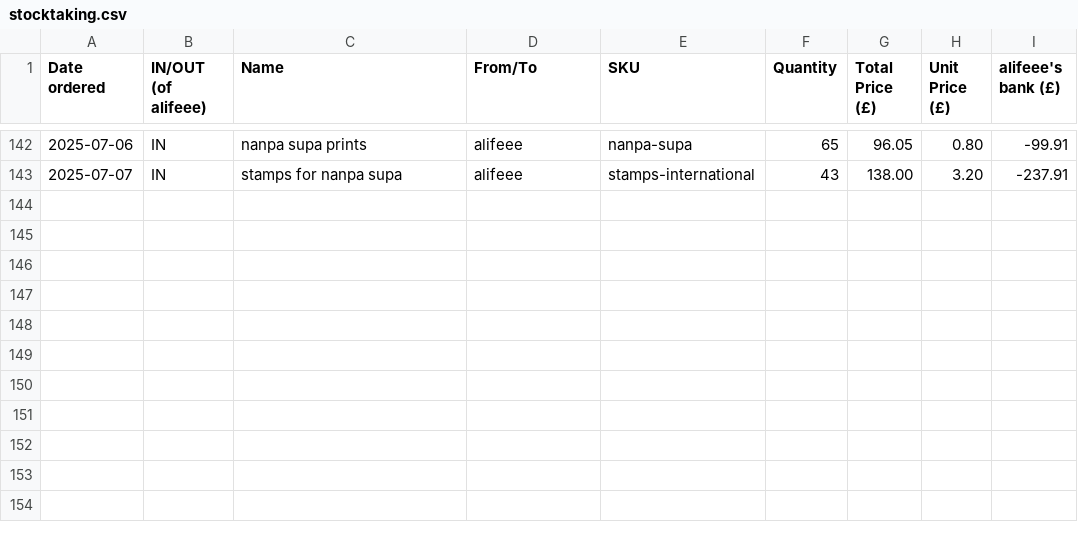
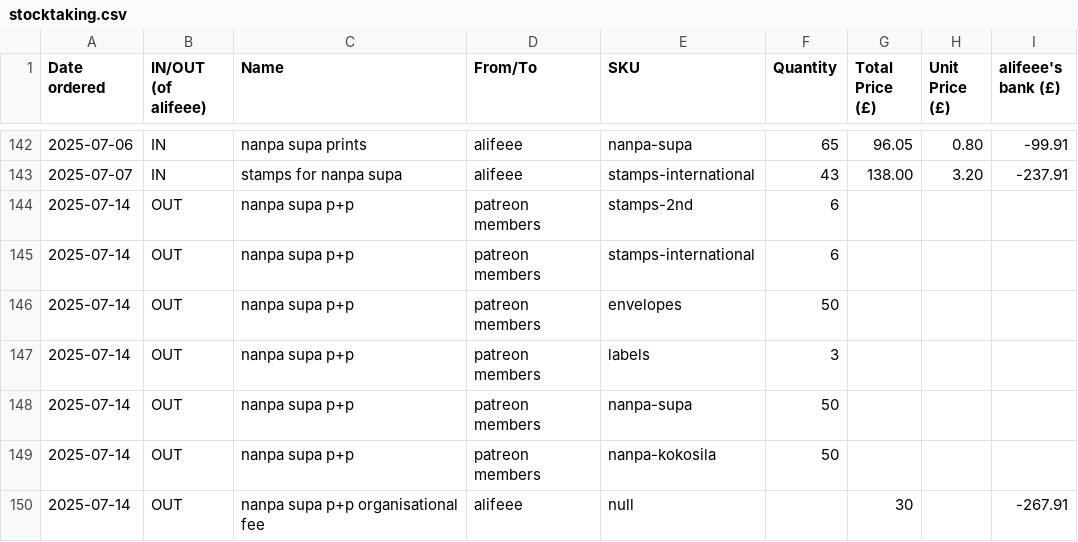
Before and after one commit to lipu-tenpo/print-and-post, a CSV file: stocktaking.csv, drawn as a sheet; only a part is shown, gaps mark what is left out; the diff names each change by its address in the sheet, - before the commit and + after, or states it on an @@ line.

Commit message:
nanpa supa p+p

```diff
--- a/stocktaking.csv
+++ b/stocktaking.csv
+row 144: 2025-07-14 | OUT | nanpa supa p+p | patreon members | stamps-2nd | 6
+row 145: 2025-07-14 | OUT | nanpa supa p+p | patreon members | stamps-international | 6
+row 146: 2025-07-14 | OUT | nanpa supa p+p | patreon members | envelopes | 50
+row 147: 2025-07-14 | OUT | nanpa supa p+p | patreon members | labels | 3
+row 148: 2025-07-14 | OUT | nanpa supa p+p | patreon members | nanpa-supa | 50
+row 149: 2025-07-14 | OUT | nanpa supa p+p | patreon members | nanpa-kokosila | 50
+row 150: 2025-07-14 | OUT | nanpa supa p+p organisational fee | alifeee | null |  | 30 |  | -267.91
```
